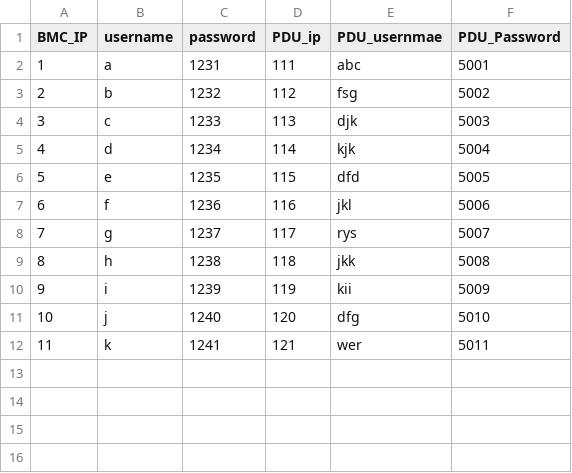
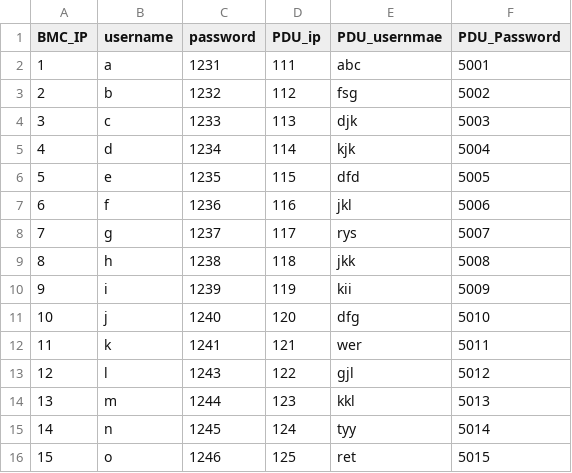
Before and after one commit to kxni01/hey, a CSV file: dummy.csv, drawn as a sheet.

Commit message:
excelupdate

```diff
--- a/dummy.csv
+++ b/dummy.csv
@@ -12 +12,5 @@ BMC_IP,username,password,PDU_ip,PDU_usernmae,PDU_Password
 11,k,1241,121,wer,5011
+12,l,1243,122,gjl,5012
+13,m,1244,123,kkl,5013
+14,n,1245,124,tyy,5014
+15,o,1246,125,ret,5015
```
